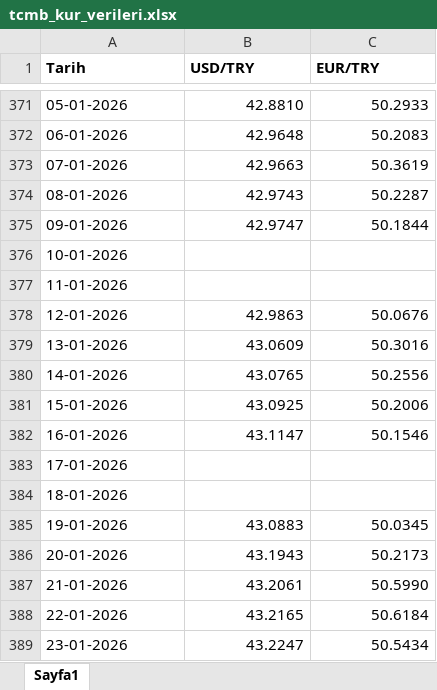
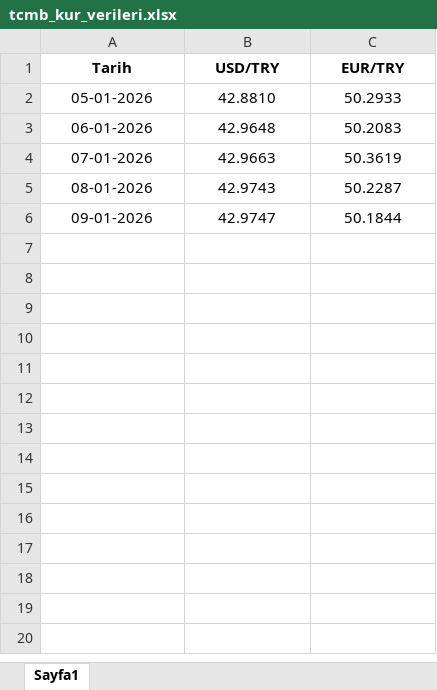
Before and after one commit to 42htuna/fintech, an Excel workbook: tcmb_kur_verileri.xlsx, sheet Sayfa1, drawn as a sheet; only a part is shown, gaps mark what is left out; values as stored, in another font and other column widths than the file's, no borders; removed rows and columns are numbered as before the commit, all else as after; the diff covers the shown part only; the diff names each change by its address in the sheet, - before the commit and + after, or states it on an @@ line.

```diff
--- a/tcmb_kur_verileri.xlsx (sheet Sayfa1)
+++ b/tcmb_kur_verileri.xlsx (sheet Sayfa1)
-A1:C1 alignment: left
+A1:C1 alignment: center
-A2:A6 alignment: left
+A2:A6 alignment: center
-B2:C6 alignment: right
+B2:C6 alignment: center
-row 376: 10-01-2026
-row 377: 11-01-2026
-row 378: 12-01-2026 | 42.9863 | 50.0676
-row 379: 13-01-2026 | 43.0609 | 50.3016
-row 380: 14-01-2026 | 43.0765 | 50.2556
-row 381: 15-01-2026 | 43.0925 | 50.2006
-row 382: 16-01-2026 | 43.1147 | 50.1546
-row 383: 17-01-2026
-row 384: 18-01-2026
-row 385: 19-01-2026 | 43.0883 | 50.0345
-row 386: 20-01-2026 | 43.1943 | 50.2173
-row 387: 21-01-2026 | 43.2061 | 50.5990
-row 388: 22-01-2026 | 43.2165 | 50.6184
-row 389: 23-01-2026 | 43.2247 | 50.5434
```
Also changed, not shown: 516 removed rows elsewhere in this sheet, tcmb_enflasyon_verileri.xlsx, 1 other file.
